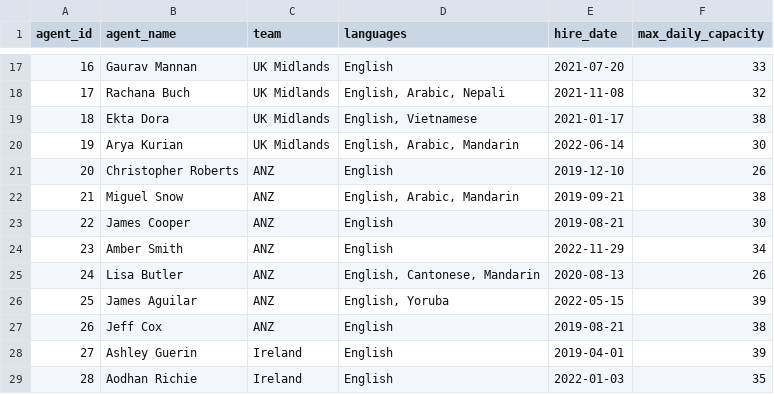
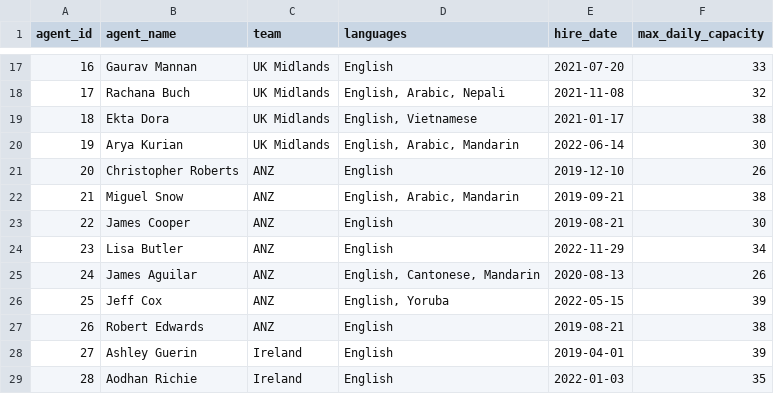
Before and after one commit to alexabraham629-ux/stayguard, a CSV file: data/raw/sample/dim_agent.csv, drawn as a sheet; only a part is shown, gaps mark what is left out.

```diff
--- a/data/raw/sample/dim_agent.csv
+++ b/data/raw/sample/dim_agent.csv
@@ -23,6 +23,6 @@ agent_id,agent_name,team,languages,hire_date,max_daily_capacity
 22,James Cooper,ANZ,English,2019-08-21,30
-23,Amber Smith,ANZ,English,2022-11-29,34
-24,Lisa Butler,ANZ,"English, Cantonese, Mandarin",2020-08-13,26
-25,James Aguilar,ANZ,"English, Yoruba",2022-05-15,39
-26,Jeff Cox,ANZ,English,2019-08-21,38
+23,Lisa Butler,ANZ,English,2022-11-29,34
+24,James Aguilar,ANZ,"English, Cantonese, Mandarin",2020-08-13,26
+25,Jeff Cox,ANZ,"English, Yoruba",2022-05-15,39
+26,Robert Edwards,ANZ,English,2019-08-21,38
 27,Ashley Guerin,Ireland,English,2019-04-01,39
```
Also changed, not shown: 25 other files.
